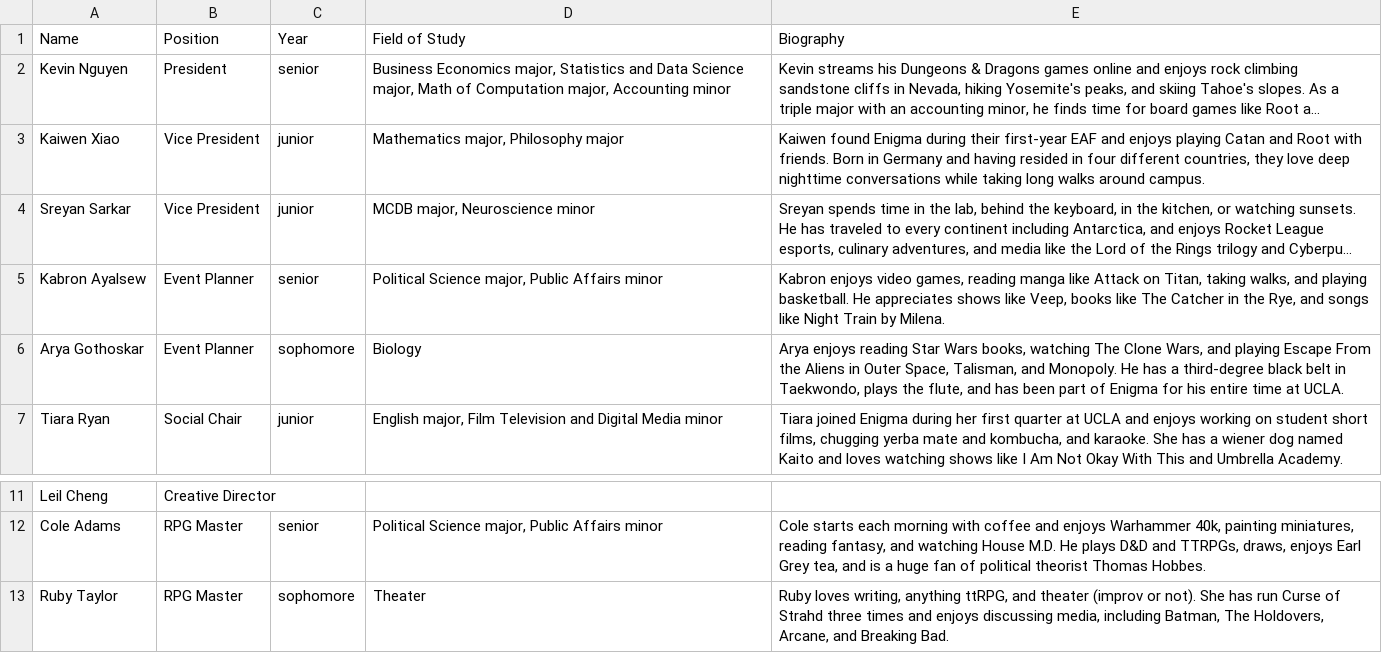
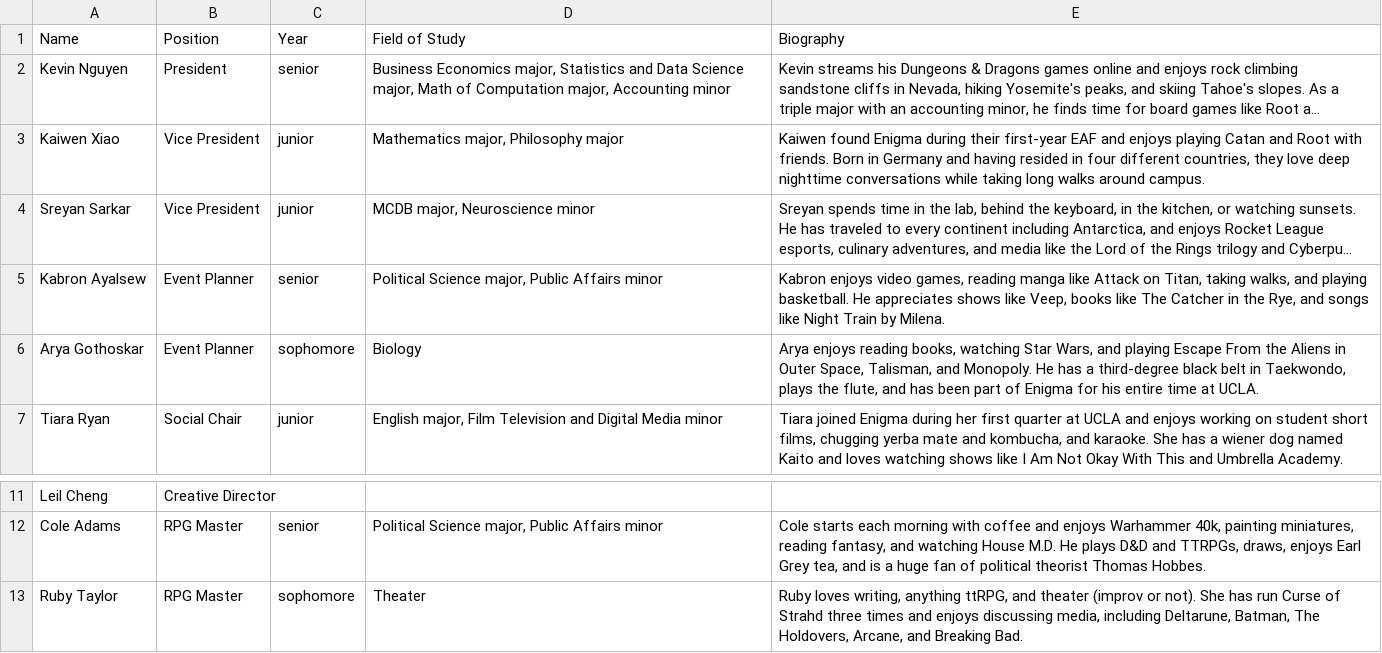
Before and after one commit to JadonJZhu/enigma-website, a CSV file: src/data/officers-master-list.csv, drawn as a sheet; only a part is shown, gaps mark what is left out; long unchanged cells end in …; the diff names each change by its address in the sheet, - before the commit and + after, or states it on an @@ line.

Commit message:
updated arya and ruby bios

```diff
--- a/src/data/officers-master-list.csv
+++ b/src/data/officers-master-list.csv
-E6 (Biography): …enjoys reading Star Wars books, watching The Clone Wars, and…
+E6 (Biography): …enjoys reading books, watching Star Wars, and…
-E13 (Biography): …media, including Batman, The…
+E13 (Biography): …media, including Deltarune, Batman, The…
```
